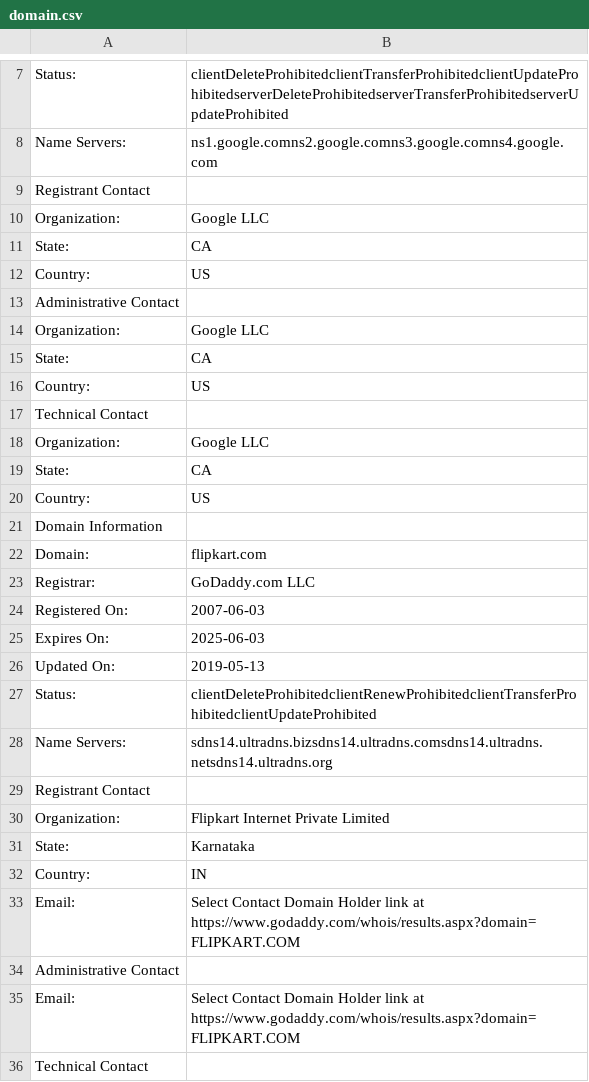
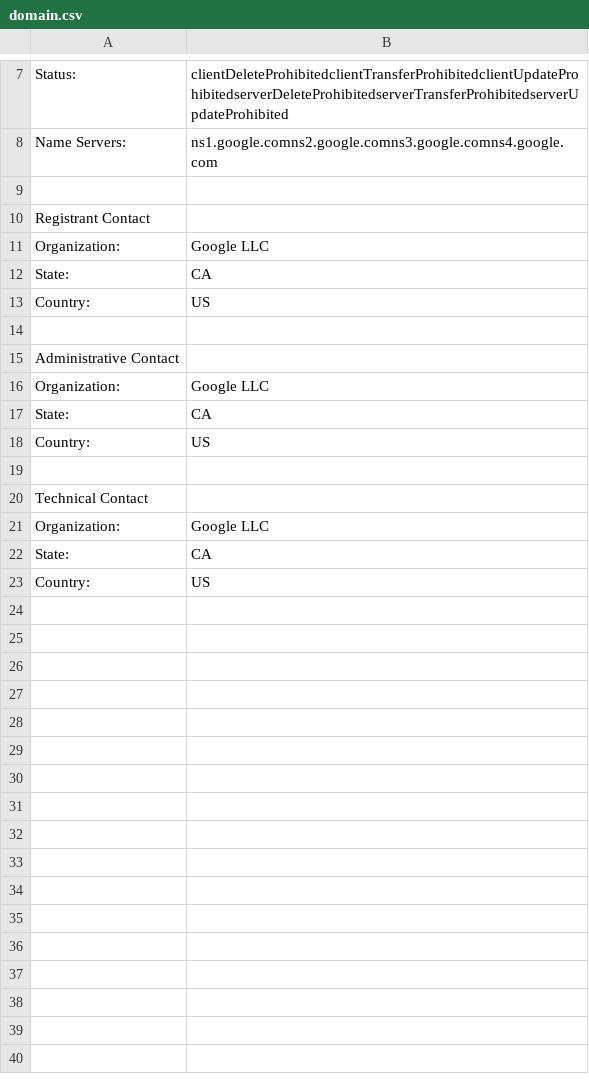
Before and after one commit to felixfaisal/infogather, a CSV file: domain.csv, drawn as a sheet; only a part is shown, gaps mark what is left out; removed rows and columns are numbered as before the commit, all else as after; the diff covers the shown part only; the diff names each change by its address in the sheet, - before the commit and + after, or states it on an @@ line.

Commit message:
Organizing information

```diff
--- a/domain.csv
+++ b/domain.csv
+row 9: (empty)
+row 14: (empty)
+row 19: (empty)
-row 21: Domain Information
-row 22: Domain: | flipkart.com
-row 23: Registrar: | GoDaddy.com LLC
-row 24: Registered On: | 2007-06-03
-row 25: Expires On: | 2025-06-03
-row 26: Updated On: | 2019-05-13
-row 27: Status: | clientDeleteProhibitedclientRenewProhibitedclientTransferProhibitedclientUpdateProhibited
-row 28: Name Servers: | sdns14.ultradns.bizsdns14.ultradns.comsdns14.ultradns.netsdns14.ultradns.org
-row 29: Registrant Contact
-row 30: Organization: | Flipkart Internet Private Limited
-row 31: State: | Karnataka
-row 32: Country: | IN
-row 33: Email: | Select Contact Domain Holder link at https://www.godaddy.com/whois/results.aspx?domain=FLIPKART.COM
-row 34: Administrative Contact
-row 35: Email: | Select Contact Domain Holder link at https://www.godaddy.com/whois/results.aspx?domain=FLIPKART.COM
-row 36: Technical Contact
```
Also changed, not shown: 1 removed row elsewhere in this file, 1 other file.
